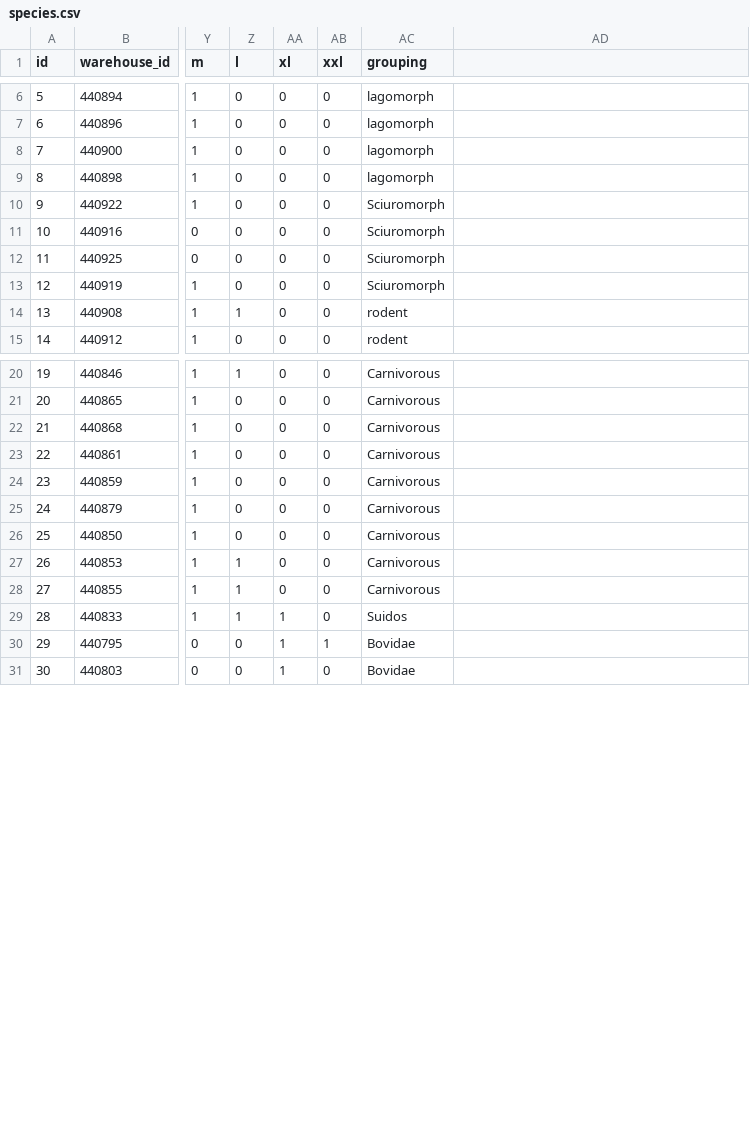
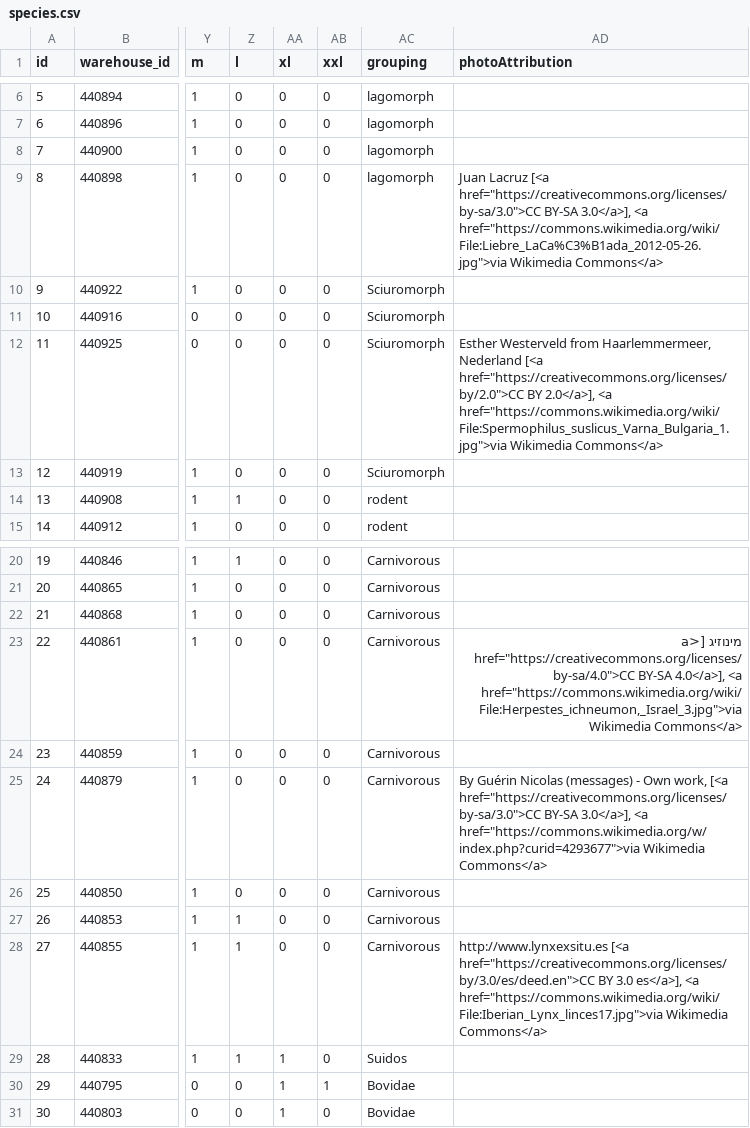
Before and after one commit to NERC-CEH/imammalia-app, a CSV file: src/Home/Species/species.csv, drawn as a sheet; only a part is shown, gaps mark what is left out; the diff names each change by its address in the sheet, - before the commit and + after, or states it on an @@ line.

Commit message:
#29 Add photo attributions

```diff
--- a/src/Home/Species/species.csv
+++ b/src/Home/Species/species.csv
-AD1: (empty)
+AD1: photoAttribution
-AD9 (photoAttribution): (empty)
+AD9 (photoAttribution): Juan Lacruz [<a href="https://creativecommons.org/licenses/by-sa/3.0">CC BY-SA 3.0</a>], <a href="https://commons.wikimedia.org/wiki/File:Liebre_LaCa%C3%B1ada_2012-05-26.jpg">via Wikimedia Commons</a>
-AD12 (photoAttribution): (empty)
+AD12 (photoAttribution): Esther Westerveld from Haarlemmermeer, Nederland [<a href="https://creativecommons.org/licenses/by/2.0">CC BY 2.0</a>], <a href="https://commons.wikimedia.org/wiki/File:Spermophilus_suslicus_Varna_Bulgaria_1.jpg">via Wikimedia Commons</a>
-AD23 (photoAttribution): (empty)
+AD23 (photoAttribution): מינוזיג [<a href="https://creativecommons.org/licenses/by-sa/4.0">CC BY-SA 4.0</a>], <a href="https://commons.wikimedia.org/wiki/File:Herpestes_ichneumon,_Israel_3.jpg">via Wikimedia Commons</a>
-AD25 (photoAttribution): (empty)
+AD25 (photoAttribution): By Guérin Nicolas (messages) - Own work, [<a href="https://creativecommons.org/licenses/by-sa/3.0">CC BY-SA 3.0</a>], <a href="https://commons.wikimedia.org/w/index.php?curid=4293677">via Wikimedia Commons</a>
-AD28 (photoAttribution): (empty)
+AD28 (photoAttribution): http://www.lynxexsitu.es [<a href="https://creativecommons.org/licenses/by/3.0/es/deed.en">CC BY 3.0 es</a>], <a href="https://commons.wikimedia.org/wiki/File:Iberian_Lynx_linces17.jpg">via Wikimedia Commons</a>
```
Also changed, not shown: 2 other files.
